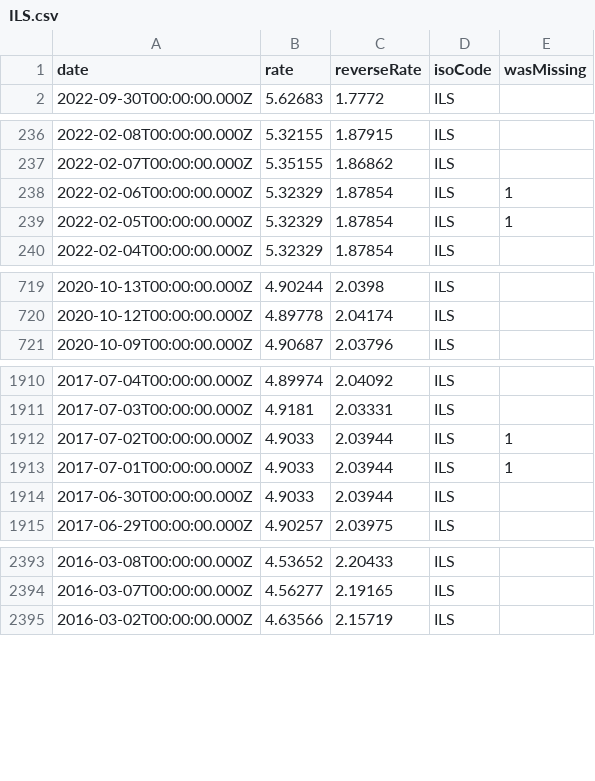
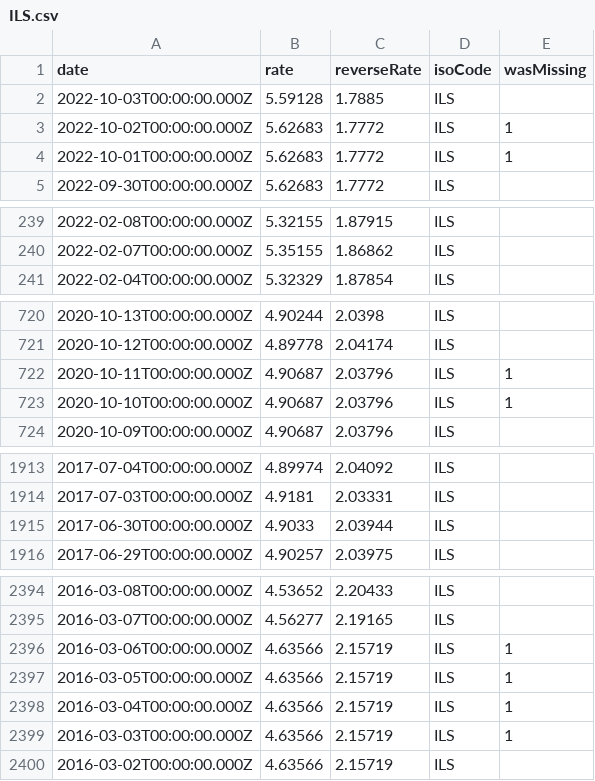
Before and after one commit to GeorgeSG/bnb-currency-exchange-rates, a CSV file: data/ILS.csv, drawn as a sheet; only a part is shown, gaps mark what is left out; removed rows and columns are numbered as before the commit, all else as after; the diff covers the shown part only; the diff names each change by its address in the sheet, - before the commit and + after, or states it on an @@ line.

```diff
--- a/data/ILS.csv
+++ b/data/ILS.csv
+row 2: 2022-10-03T00:00:00.000Z | 5.59128 | 1.7885 | ILS
+row 3: 2022-10-02T00:00:00.000Z | 5.62683 | 1.7772 | ILS | 1
+row 4: 2022-10-01T00:00:00.000Z | 5.62683 | 1.7772 | ILS | 1
-row 238: 2022-02-06T00:00:00.000Z | 5.32329 | 1.87854 | ILS | 1
-row 239: 2022-02-05T00:00:00.000Z | 5.32329 | 1.87854 | ILS | 1
+row 722: 2020-10-11T00:00:00.000Z | 4.90687 | 2.03796 | ILS | 1
+row 723: 2020-10-10T00:00:00.000Z | 4.90687 | 2.03796 | ILS | 1
-row 1912: 2017-07-02T00:00:00.000Z | 4.9033 | 2.03944 | ILS | 1
-row 1913: 2017-07-01T00:00:00.000Z | 4.9033 | 2.03944 | ILS | 1
+row 2396: 2016-03-06T00:00:00.000Z | 4.63566 | 2.15719 | ILS | 1
+row 2397: 2016-03-05T00:00:00.000Z | 4.63566 | 2.15719 | ILS | 1
+row 2398: 2016-03-04T00:00:00.000Z | 4.63566 | 2.15719 | ILS | 1
+row 2399: 2016-03-03T00:00:00.000Z | 4.63566 | 2.15719 | ILS | 1
```
Also changed, not shown: 2 added rows and 2 removed rows elsewhere in this file, data/INR.csv, data/MXN.csv, 39 other files.
